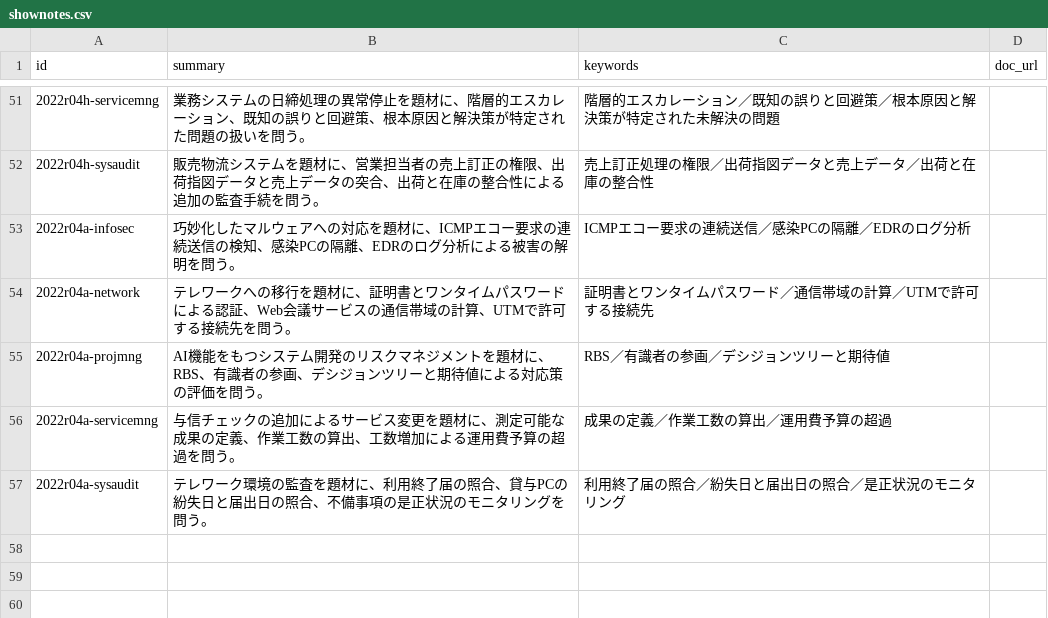
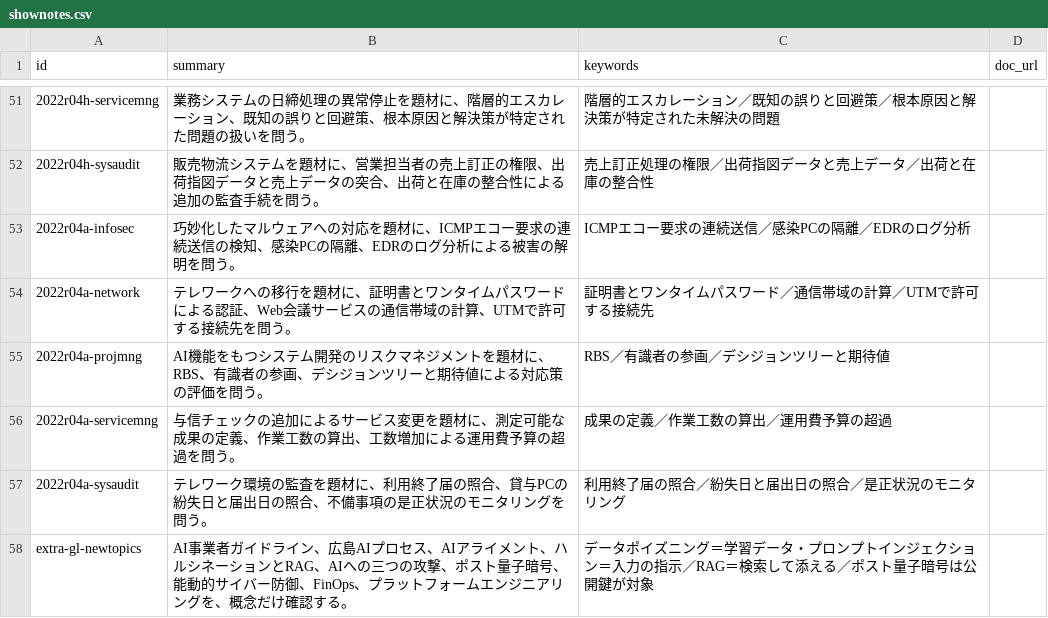
Before and after one commit to hidecars/hidecars.github.io, a CSV file: tools/shownotes.csv, drawn as a sheet; only a part is shown, gaps mark what is left out; the diff names each change by its address in the sheet, - before the commit and + after, or states it on an @@ line.

Commit message:
AP podcast v2: extra-gl-newtopics

```diff
--- a/tools/shownotes.csv
+++ b/tools/shownotes.csv
+row 58: extra-gl-newtopics | AI事業者ガイドライン、広島AIプロセス、AIアライメント、ハルシネーションとRAG、AIへの三つの攻撃、ポスト量子暗号、能動的サイバー防御、FinOps、プラットフォームエンジニアリングを、概念だけ確認する。 | データポイズニング＝学習データ・プロンプトインジェクション＝入力の指示／RAG＝検索して添える／ポスト量子暗号は公開鍵が対象
```
Also changed, not shown: tools/episodes.csv, 16 other files.
